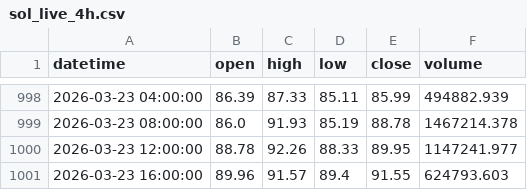
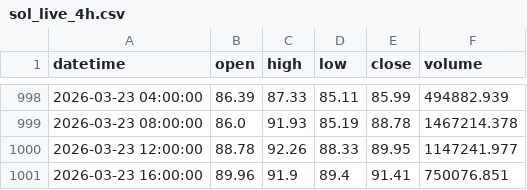
Before and after one commit to SalaarTariq/AI-trading-agents-with-ERC-8004-Hackathon, a CSV file: data/sol_live_4h.csv, drawn as a sheet; only a part is shown, gaps mark what is left out.

```diff
--- a/data/sol_live_4h.csv
+++ b/data/sol_live_4h.csv
@@ -1000,2 +1000,2 @@ datetime,open,high,low,close,volume
 2026-03-23 12:00:00,88.78,92.26,88.33,89.95,1147241.977
-2026-03-23 16:00:00,89.96,91.57,89.4,91.55,624793.603
+2026-03-23 16:00:00,89.96,91.9,89.4,91.41,750076.851
```
Also changed, not shown: data/btc_live_4h.csv, data/eth_live_4h.csv, 13 other files.
